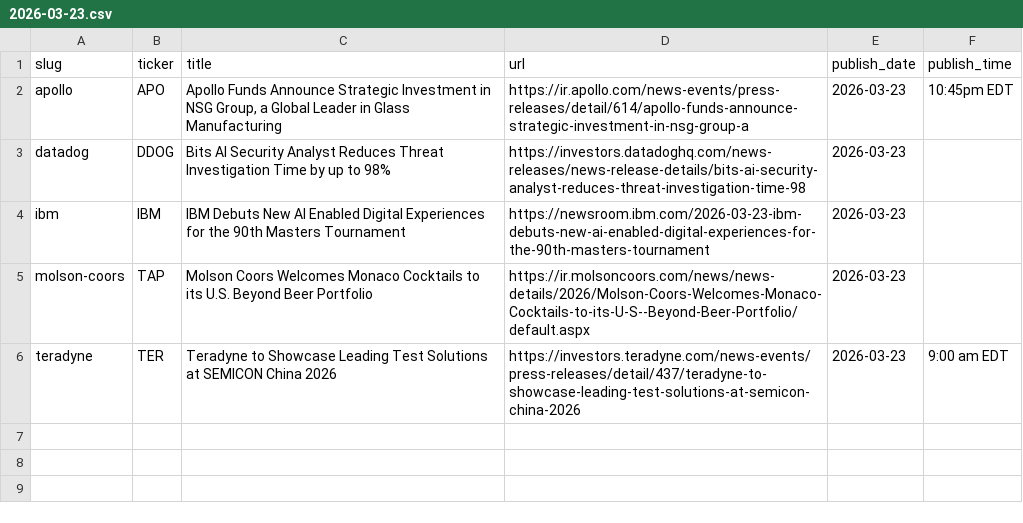
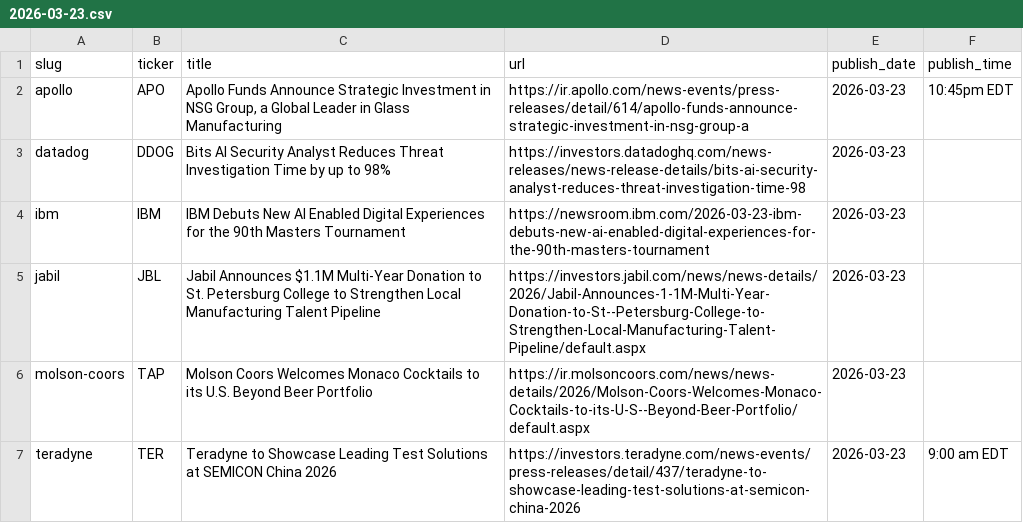
Before and after one commit to KamarajuKusumanchi/primary_wire, a CSV file: data/2026/2026-03-23.csv, drawn as a sheet; the diff names each change by its address in the sheet, - before the commit and + after, or states it on an @@ line.

```diff
--- a/data/2026/2026-03-23.csv
+++ b/data/2026/2026-03-23.csv
+row 5: jabil | JBL | Jabil Announces $1.1M Multi-Year Donation to St. Petersburg College to Strengthen Local Manufacturing Talent Pipeline | https://investors.jabil.com/news/news-details/2026/Jabil-Announces-1-1M-Multi-Year-Donation-to-St--Petersburg-College-to-Strengthen-Local-Manufacturing-Talent-Pipeline/default.aspx | 2026-03-23
```
Also changed, not shown: data/2026/2026-01-15.csv, data/2026/2026-01-20.csv, 15 other files.
